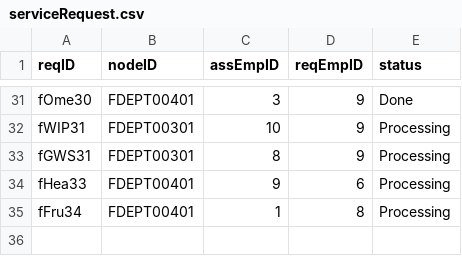
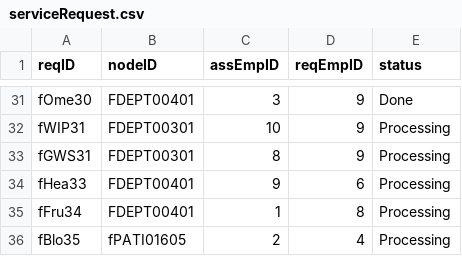
Before and after one commit to CS3733-D22-Team-F/ferocious-furrets, a CSV file: ProtoypeF/src/main/resources/edu/wpi/cs3733/D22/teamF/csv/serviceRequest.csv, drawn as a sheet; only a part is shown, gaps mark what is left out.

```diff
--- a/ProtoypeF/src/main/resources/edu/wpi/cs3733/D22/teamF/csv/serviceRequest.csv
+++ b/ProtoypeF/src/main/resources/edu/wpi/cs3733/D22/teamF/csv/serviceRequest.csv
@@ -35 +35,2 @@ fHea33,FDEPT00401,9,6,Processing
 fFru34,FDEPT00401,1,8,Processing
+fBlo35,fPATI01605,2,4,Processing
```
Also changed, not shown: 2 other files.
